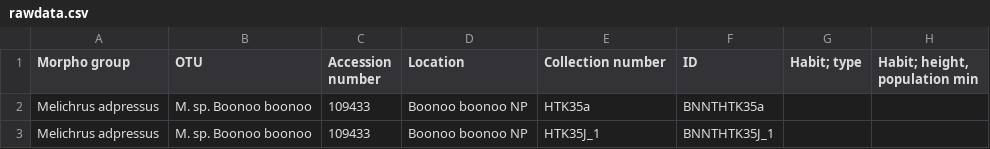
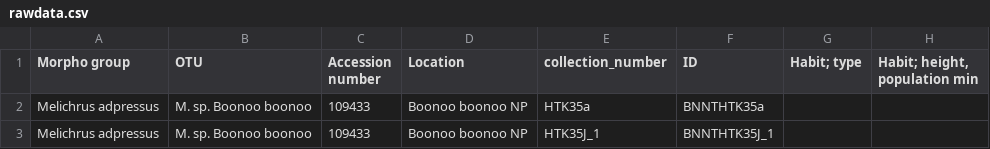
Before and after one commit to randrewlab/Morphometrics, a CSV file: data/rawdata.csv, drawn as a sheet; only a part is shown; the diff names each change by its address in the sheet, - before the commit and + after, or states it on an @@ line.

```diff
--- a/data/rawdata.csv
+++ b/data/rawdata.csv
-E1: Collection number
+E1: collection_number
```
Also changed, not shown: data/column_metadata.csv, data/row_metadata.csv, 1 other file.
